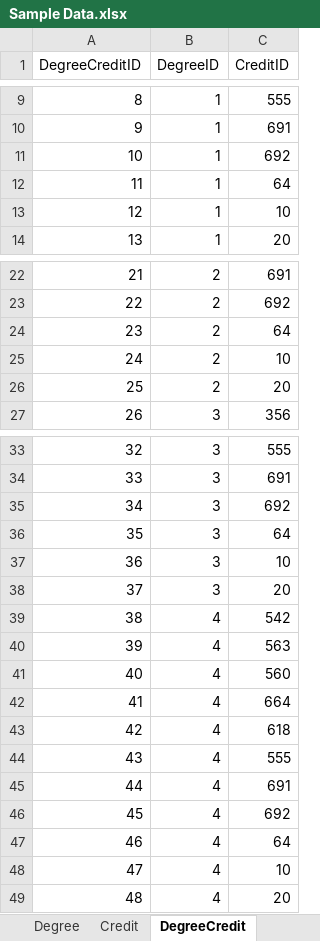
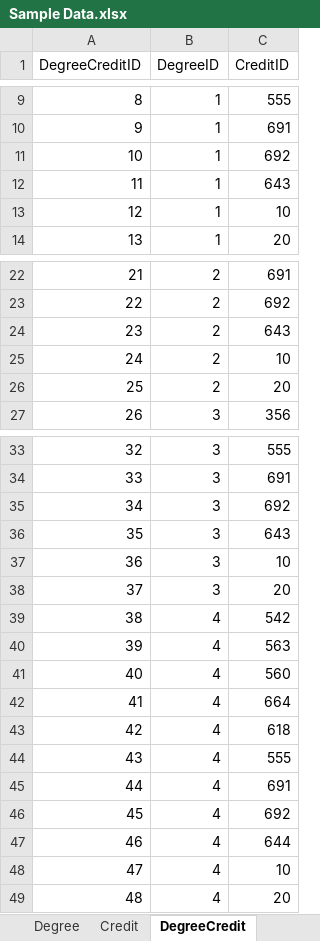
Before and after one commit to HarshithaChettyRagava/Mvc, an Excel workbook: SpreadSheet/Sample Data.xlsx, sheet DegreeCredit, drawn as a sheet; only a part is shown, gaps mark what is left out; values as stored, in another font and other column widths than the file's, no borders; the diff names each change by its address in the sheet, - before the commit and + after, or states it on an @@ line.

```diff
--- a/SpreadSheet/Sample Data.xlsx (sheet DegreeCredit)
+++ b/SpreadSheet/Sample Data.xlsx (sheet DegreeCredit)
-C12 (CreditID): 64
+C12 (CreditID): 643
-C24 (CreditID): 64
+C24 (CreditID): 643
-C36 (CreditID): 64
+C36 (CreditID): 643
-C47 (CreditID): 64
+C47 (CreditID): 644
```
Also changed, not shown: sheet Slot, sheet Credit.
